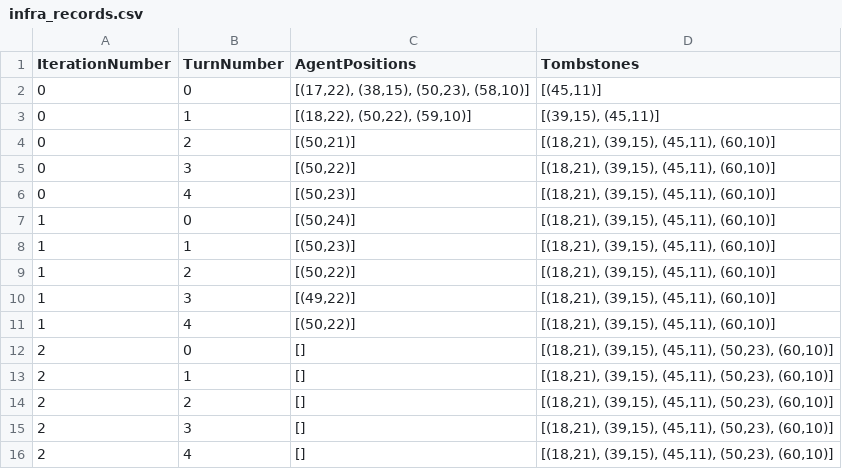
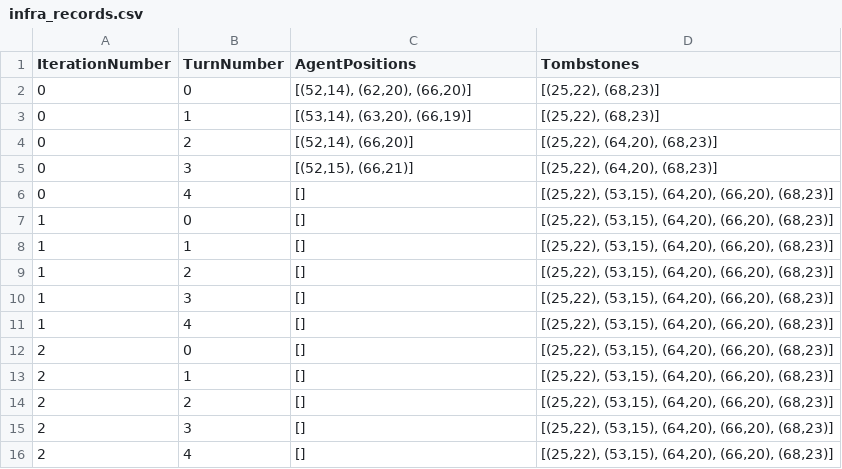
Before and after one commit to aaashah/TMT_FYP, a CSV file: visualisation_output/csv_data/infra_records.csv, drawn as a sheet.

```diff
--- a/visualisation_output/csv_data/infra_records.csv
+++ b/visualisation_output/csv_data/infra_records.csv
@@ -1,16 +1,16 @@
 IterationNumber,TurnNumber,AgentPositions,Tombstones
-0,0,"[(17,22), (38,15), (50,23), (58,10)]","[(45,11)]"
-0,1,"[(18,22), (50,22), (59,10)]","[(39,15), (45,11)]"
-0,2,"[(50,21)]","[(18,21), (39,15), (45,11), (60,10)]"
-0,3,"[(50,22)]","[(18,21), (39,15), (45,11), (60,10)]"
-0,4,"[(50,23)]","[(18,21), (39,15), (45,11), (60,10)]"
-1,0,"[(50,24)]","[(18,21), (39,15), (45,11), (60,10)]"
-1,1,"[(50,23)]","[(18,21), (39,15), (45,11), (60,10)]"
-1,2,"[(50,22)]","[(18,21), (39,15), (45,11), (60,10)]"
-1,3,"[(49,22)]","[(18,21), (39,15), (45,11), (60,10)]"
-1,4,"[(50,22)]","[(18,21), (39,15), (45,11), (60,10)]"
-2,0,[],"[(18,21), (39,15), (45,11), (50,23), (60,10)]"
-2,1,[],"[(18,21), (39,15), (45,11), (50,23), (60,10)]"
-2,2,[],"[(18,21), (39,15), (45,11), (50,23), (60,10)]"
-2,3,[],"[(18,21), (39,15), (45,11), (50,23), (60,10)]"
-2,4,[],"[(18,21), (39,15), (45,11), (50,23), (60,10)]"
+0,0,"[(52,14), (62,20), (66,20)]","[(25,22), (68,23)]"
+0,1,"[(53,14), (63,20), (66,19)]","[(25,22), (68,23)]"
+0,2,"[(52,14), (66,20)]","[(25,22), (64,20), (68,23)]"
+0,3,"[(52,15), (66,21)]","[(25,22), (64,20), (68,23)]"
+0,4,[],"[(25,22), (53,15), (64,20), (66,20), (68,23)]"
+1,0,[],"[(25,22), (53,15), (64,20), (66,20), (68,23)]"
+1,1,[],"[(25,22), (53,15), (64,20), (66,20), (68,23)]"
+1,2,[],"[(25,22), (53,15), (64,20), (66,20), (68,23)]"
+1,3,[],"[(25,22), (53,15), (64,20), (66,20), (68,23)]"
+1,4,[],"[(25,22), (53,15), (64,20), (66,20), (68,23)]"
+2,0,[],"[(25,22), (53,15), (64,20), (66,20), (68,23)]"
+2,1,[],"[(25,22), (53,15), (64,20), (66,20), (68,23)]"
+2,2,[],"[(25,22), (53,15), (64,20), (66,20), (68,23)]"
+2,3,[],"[(25,22), (53,15), (64,20), (66,20), (68,23)]"
+2,4,[],"[(25,22), (53,15), (64,20), (66,20), (68,23)]"
```
Also changed, not shown: visualisation_output/csv_data/agent_records.csv, 7 other files.
